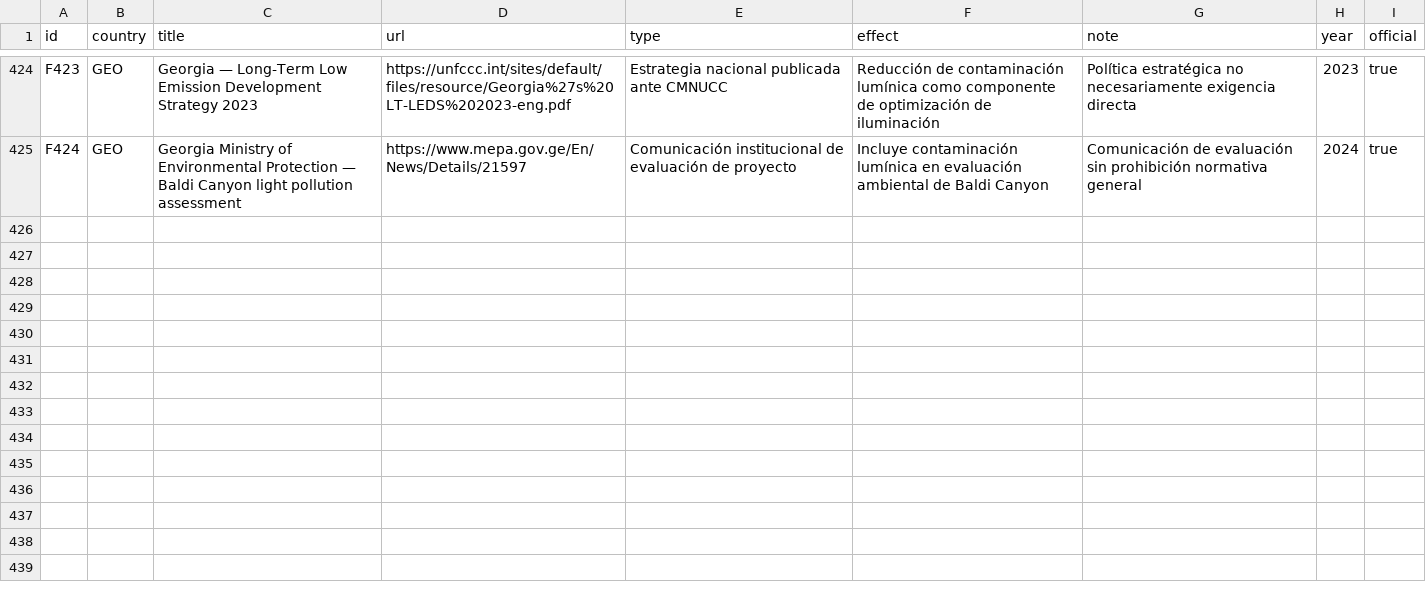
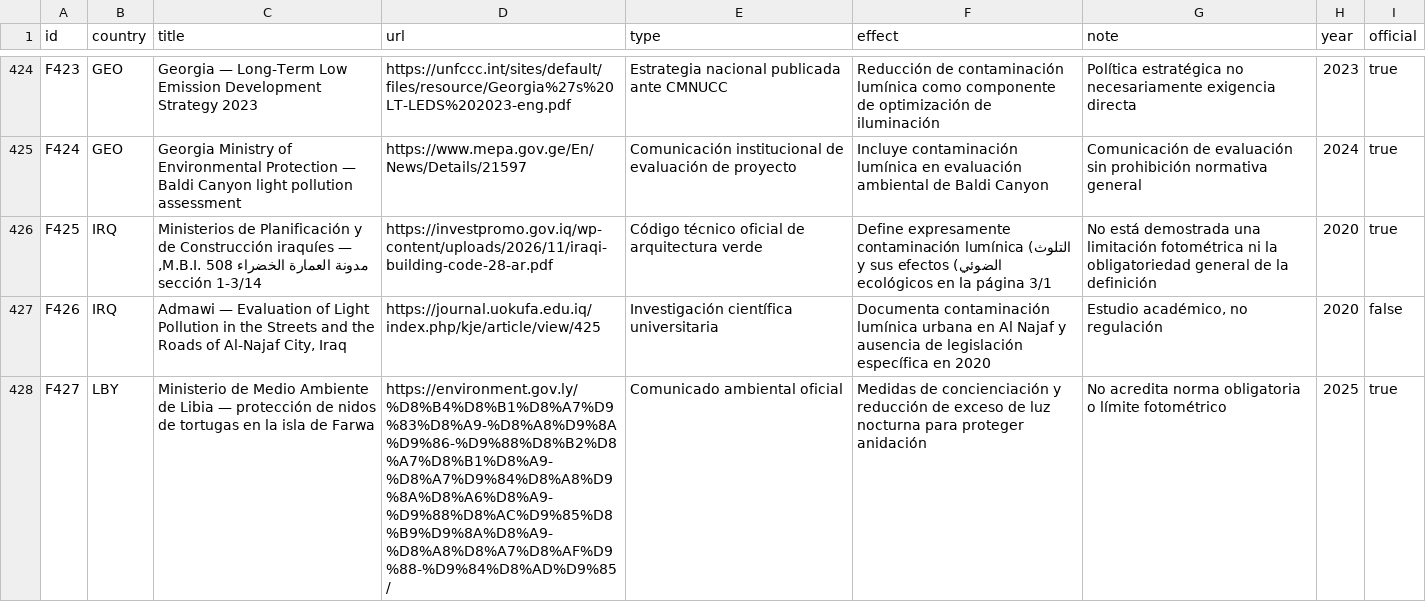
Before and after one commit to pmisson/atlas-luz-nocturna, a CSV file: data/fuentes.csv, drawn as a sheet; only a part is shown, gaps mark what is left out; the diff names each change by its address in the sheet, - before the commit and + after, or states it on an @@ line.

Commit message:
Documentar Irak y Libia con fuentes oficiales y cautelas de fuerza juridica

```diff
--- a/data/fuentes.csv
+++ b/data/fuentes.csv
+row 426: F425 | IRQ | Ministerios de Planificación y de Construcción iraquíes — مدونة العمارة الخضراء M.B.I. 508, sección 1-3/14 | https://investpromo.gov.iq/wp-content/uploads/2026/11/iraqi-building-code-28-ar.pdf | Código técnico oficial de arquitectura verde | Define expresamente contaminación lumínica (التلوث الضوئي) y sus efectos ecológicos en la página 3/1 | No está demostrada una limitación fotométrica ni la obligatoriedad general de la definición | 2020 | true
+row 427: F426 | IRQ | Admawi — Evaluation of Light Pollution in the Streets and the Roads of Al-Najaf City, Iraq | https://journal.uokufa.edu.iq/index.php/kje/article/view/425 | Investigación científica universitaria | Documenta contaminación lumínica urbana en Al Najaf y ausencia de legislación específica en 2020 | Estudio académico, no regulación | 2020 | false
+row 428: F427 | LBY | Ministerio de Medio Ambiente de Libia — protección de nidos de tortugas en la isla de Farwa | https://environment.gov.ly/%D8%B4%D8%B1%D8%A7%D9%83%D8%A9-%D8%A8%D9%8A%D9%86-%D9%88%D8%B2%D8%A7%D8%B1%D8%A9-%D8%A7%D9%84%D8%A8%D9%8A%D8%A6%D8%A9-%D9%88%D8%AC%D9%85%D8%B9%D9%8A%D8%A9-%D8%A8%D8%A7%D8%AF%D9%88-%D9%84%D8%AD%D9%85/ | Comunicado ambiental oficial | Medidas de concienciación y reducción de exceso de luz nocturna para proteger anidación | No acredita norma obligatoria o límite fotométrico | 2025 | true
```
